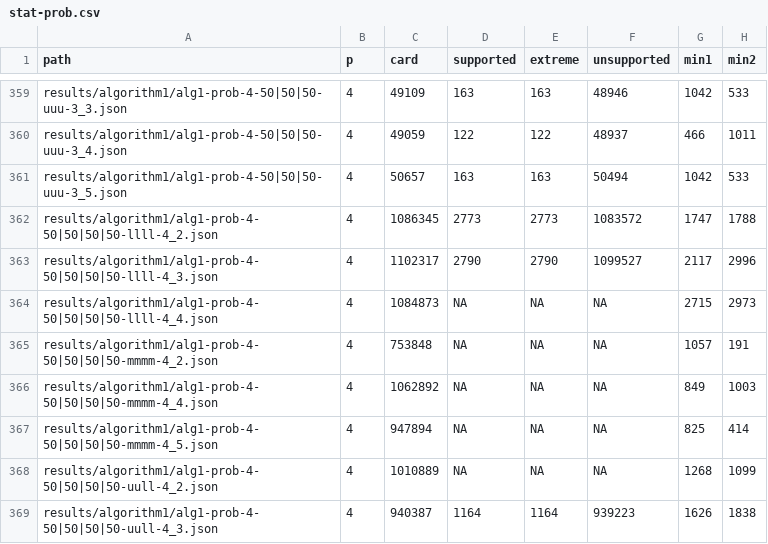
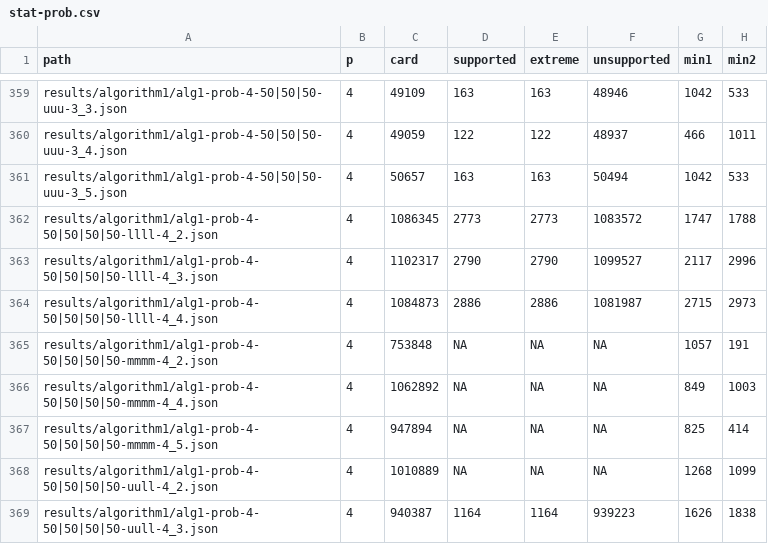
Before and after one commit to lyngesen/MSP-generators, a CSV file: code/instances/stat-prob.csv, drawn as a sheet; only a part is shown, gaps mark what is left out; the diff names each change by its address in the sheet, - before the commit and + after, or states it on an @@ line.

Commit message:
update stat in result files

```diff
--- a/code/instances/stat-prob.csv
+++ b/code/instances/stat-prob.csv
-D364 (supported): NA
+D364 (supported): 2886
-E364 (extreme): NA
+E364 (extreme): 2886
-F364 (unsupported): NA
+F364 (unsupported): 1081987
```
Also changed, not shown: 1 other file.
